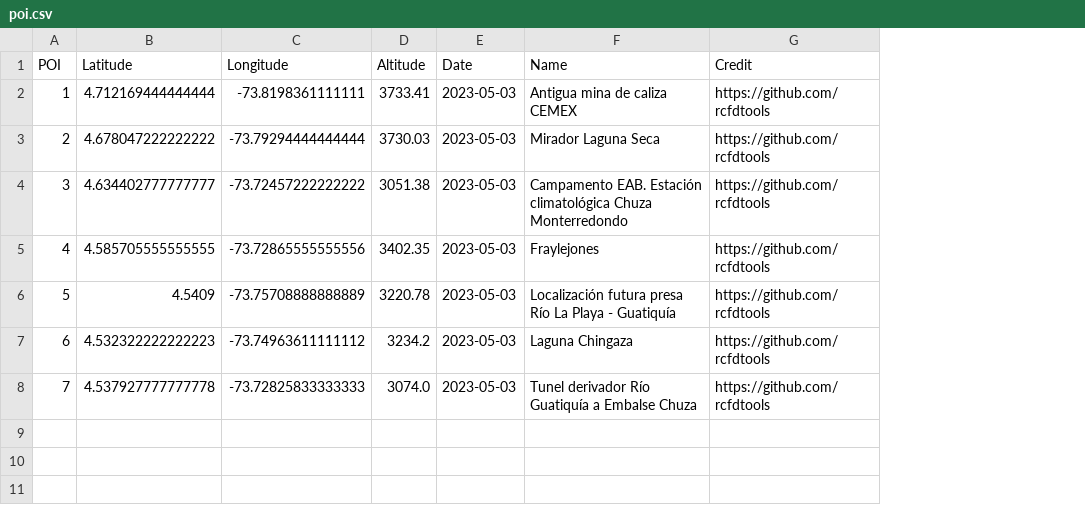
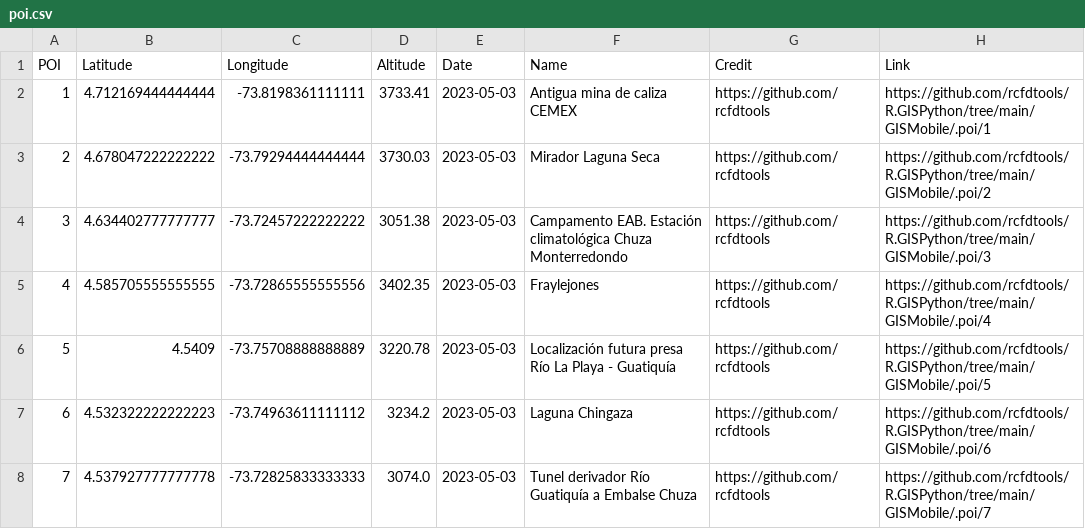
Before and after one commit to rcfdtools/R.GISPython, a CSV file: GISMobile/.poi/poi.csv, drawn as a sheet; the diff names each change by its address in the sheet, - before the commit and + after, or states it on an @@ line.

```diff
--- a/GISMobile/.poi/poi.csv
+++ b/GISMobile/.poi/poi.csv
+column H (Link), rows 2-8: https://github.com/rcfdtools/R.GISPython/tree/main/GISMobile/.poi/1 | https://github.com/rcfdtools/R.GISPython/tree/main/GISMobile/.poi/2 | https://github.com/rcfdtools/R.GISPython/tree/main/GISMobile/.poi/3 | https://github.com/rcfdtools/R.GISPython/tree/main/GISMobile/.poi/4 | https://github.com/rcfdtools/R.GISPython/tree/main/GISMobile/.poi/5 | https://github.com/rcfdtools/R.GISPython/tree/main/GISMobile/.poi/6 | https://github.com/rcfdtools/R.GISPython/tree/main/GISMobile/.poi/7
```
Also changed, not shown: 2 other files.
